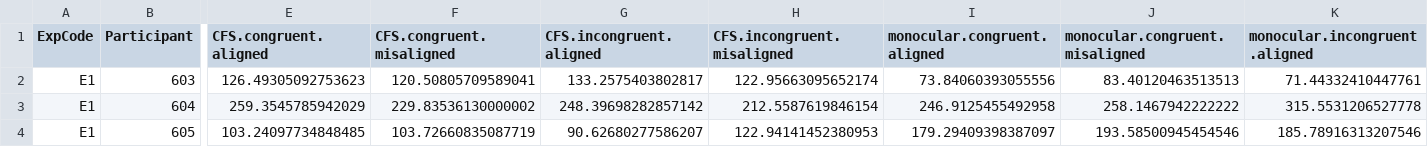
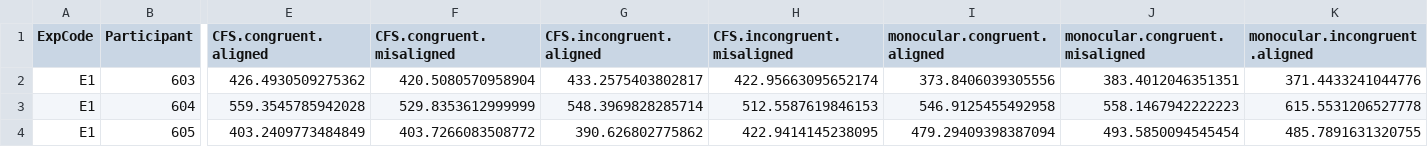
Before and after one commit to HaiyangJin/Nonconscious-holistic-face-processing, a CSV file: output/multiple_data/E1_E2_cf_rt_SPSS.csv, drawn as a sheet; only a part is shown, gaps mark what is left out; the diff covers the shown part only; the diff names each change by its address in the sheet, - before the commit and + after, or states it on an @@ line.

Commit message:
output file for paper
add plots for combined data 1,2 and 3,4

```diff
--- a/output/multiple_data/E1_E2_cf_rt_SPSS.csv
+++ b/output/multiple_data/E1_E2_cf_rt_SPSS.csv
-E2 (CFS.congruent.aligned): 126.49305092753623
+E2 (CFS.congruent.aligned): 426.4930509275362
-F2 (CFS.congruent.misaligned): 120.50805709589041
+F2 (CFS.congruent.misaligned): 420.5080570958904
-G2 (CFS.incongruent.aligned): 133.2575403802817
+G2 (CFS.incongruent.aligned): 433.2575403802817
-H2 (CFS.incongruent.misaligned): 122.95663095652174
+H2 (CFS.incongruent.misaligned): 422.95663095652174
-I2 (monocular.congruent.aligned): 73.84060393055556
+I2 (monocular.congruent.aligned): 373.8406039305556
-J2 (monocular.congruent.misaligned): 83.40120463513513
+J2 (monocular.congruent.misaligned): 383.4012046351351
-K2 (monocular.incongruent.aligned): 71.44332410447761
+K2 (monocular.incongruent.aligned): 371.4433241044776
-E3 (CFS.congruent.aligned): 259.3545785942029
+E3 (CFS.congruent.aligned): 559.3545785942028
-F3 (CFS.congruent.misaligned): 229.83536130000002
+F3 (CFS.congruent.misaligned): 529.8353612999999
-G3 (CFS.incongruent.aligned): 248.39698282857142
+G3 (CFS.incongruent.aligned): 548.3969828285714
-H3 (CFS.incongruent.misaligned): 212.5587619846154
+H3 (CFS.incongruent.misaligned): 512.5587619846153
-I3 (monocular.congruent.aligned): 246.9125455492958
+I3 (monocular.congruent.aligned): 546.9125455492958
-J3 (monocular.congruent.misaligned): 258.1467942222222
+J3 (monocular.congruent.misaligned): 558.1467942222223
-K3 (monocular.incongruent.aligned): 315.5531206527778
+K3 (monocular.incongruent.aligned): 615.5531206527778
-E4 (CFS.congruent.aligned): 103.24097734848485
+E4 (CFS.congruent.aligned): 403.2409773484849
-F4 (CFS.congruent.misaligned): 103.72660835087719
+F4 (CFS.congruent.misaligned): 403.7266083508772
-G4 (CFS.incongruent.aligned): 90.62680277586207
+G4 (CFS.incongruent.aligned): 390.626802775862
-H4 (CFS.incongruent.misaligned): 122.94141452380953
+H4 (CFS.incongruent.misaligned): 422.9414145238095
-I4 (monocular.congruent.aligned): 179.29409398387097
+I4 (monocular.congruent.aligned): 479.29409398387094
-J4 (monocular.congruent.misaligned): 193.58500945454546
+J4 (monocular.congruent.misaligned): 493.5850094545454
-K4 (monocular.incongruent.aligned): 185.78916313207546
+K4 (monocular.incongruent.aligned): 485.7891631320755
```
Also changed, not shown: 173 edited cells elsewhere in this file, output/multiple_data/P101_cf_rt_SPSS.csv, 52 other files.
